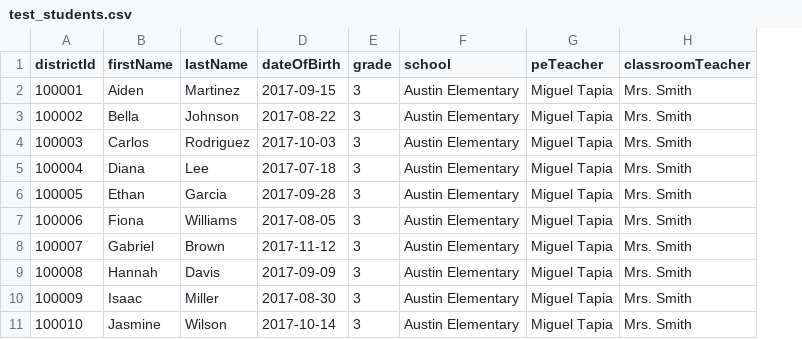
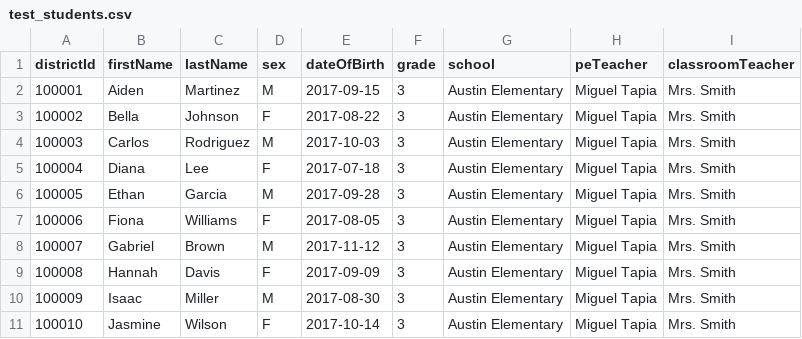
Before and after one commit to Drcoachwest/Move_Across_The_Prairie, a CSV file: test_students.csv, drawn as a sheet; only a part is shown; the diff names each change by its address in the sheet, - before the commit and + after, or states it on an @@ line.

Commit message:
Update assessment, curriculum, and data

```diff
--- a/test_students.csv
+++ b/test_students.csv
+column D (sex), rows 2-11: M | F | M | F | M | F | M | F | M | F
```
Also changed, not shown: test_students_fields.csv, 38 other files.
